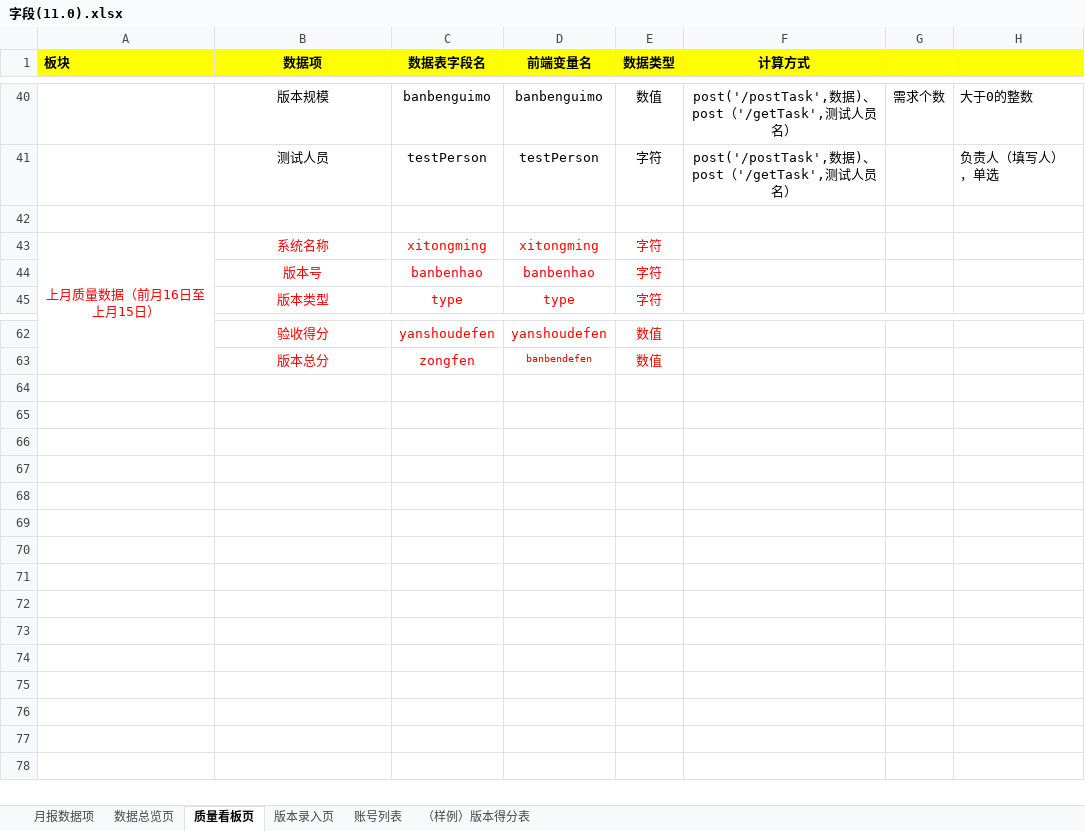
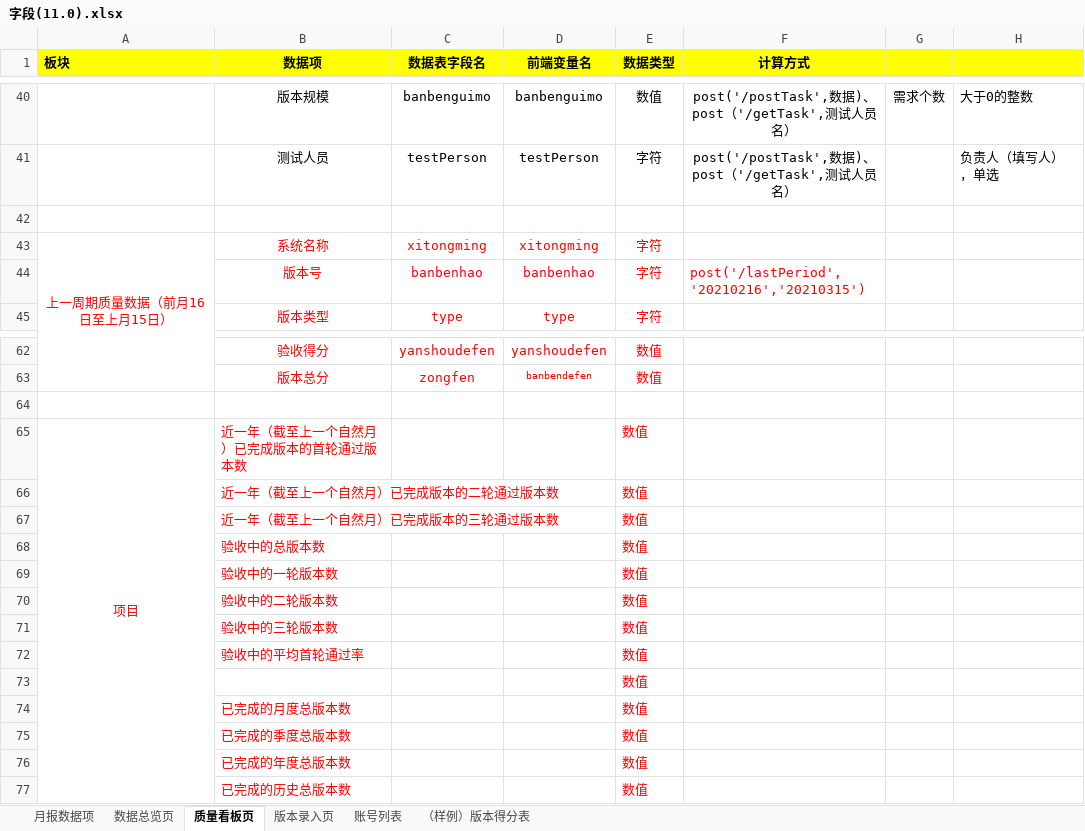
Before and after one commit to lhk0705/scoreIndex, an Excel workbook: static/需求/字段(11.0).xlsx, sheet 质量看板页, drawn as a sheet; only a part is shown, gaps mark what is left out; values as stored, in another font and other column widths than the file's, no borders; the diff names each change by its address in the sheet, - before the commit and + after, or states it on an @@ line.

```diff
--- a/static/需求/字段(11.0).xlsx (sheet 质量看板页)
+++ b/static/需求/字段(11.0).xlsx (sheet 质量看板页)
-A43 (板块): 上月质量数据（前月16日至上月15日）
+A43 (板块): 上一周期质量数据（前月16日至上月15日）
-F44 (计算方式): (empty)
+F44 (计算方式): post('/lastPeriod','20210216','20210315')
+row 64: (empty)
+row 65: 项目 | 近一年（截至上一个自然月）已完成版本的首轮通过版本数 |  |  | 数值
+row 66:  | 近一年（截至上一个自然月）已完成版本的二轮通过版本数 |  |  | 数值
+row 67:  | 近一年（截至上一个自然月）已完成版本的三轮通过版本数 |  |  | 数值
+row 68:  | 验收中的总版本数 |  |  | 数值
+row 69:  | 验收中的一轮版本数 |  |  | 数值
+row 70:  | 验收中的二轮版本数 |  |  | 数值
+row 71:  | 验收中的三轮版本数 |  |  | 数值
+row 72:  | 验收中的平均首轮通过率 |  |  | 数值
+row 73:  |  |  |  | 数值
+row 74:  | 已完成的月度总版本数 |  |  | 数值
+row 75:  | 已完成的季度总版本数 |  |  | 数值
+row 76:  | 已完成的年度总版本数 |  |  | 数值
+row 77:  | 已完成的历史总版本数 |  |  | 数值
```
Also changed, not shown: sheet 数据总览页, 16 other files.
